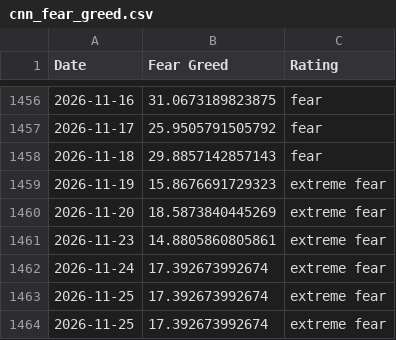
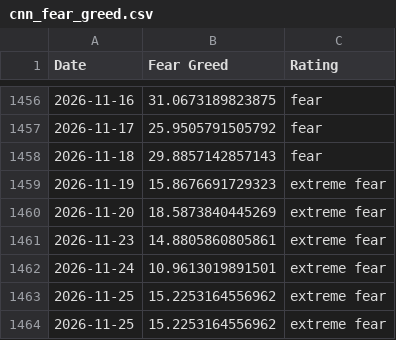
Before and after one commit to slncycle/fear-greed-data, a CSV file: datasets/cnn_fear_greed.csv, drawn as a sheet; only a part is shown, gaps mark what is left out.

```diff
--- a/datasets/cnn_fear_greed.csv
+++ b/datasets/cnn_fear_greed.csv
@@ -1461,4 +1461,4 @@ Date,Fear Greed,Rating
 2026-11-23,14.8805860805861,extreme fear
-2026-11-24,17.392673992674,extreme fear
-2026-11-25,17.392673992674,extreme fear
-2026-11-25,17.392673992674,extreme fear
+2026-11-24,10.9613019891501,extreme fear
+2026-11-25,15.2253164556962,extreme fear
+2026-11-25,15.2253164556962,extreme fear
```
Also changed, not shown: fear-greed.csv, 1 other file.
